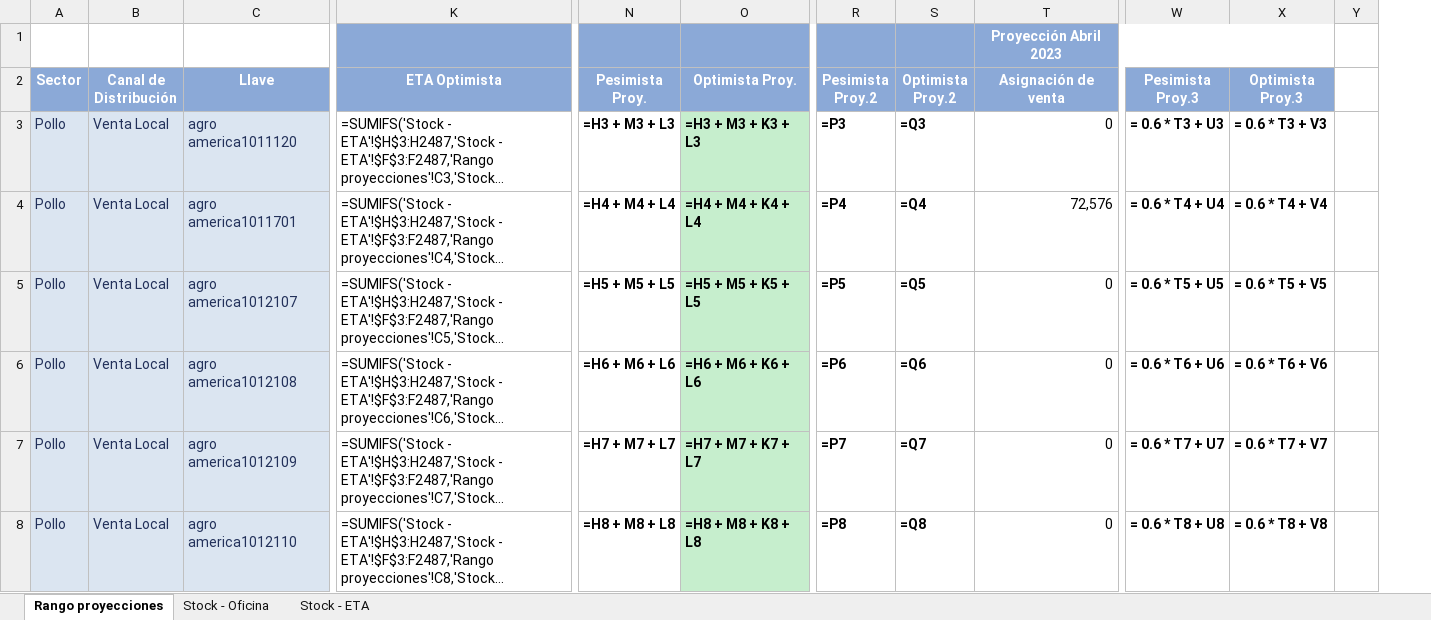
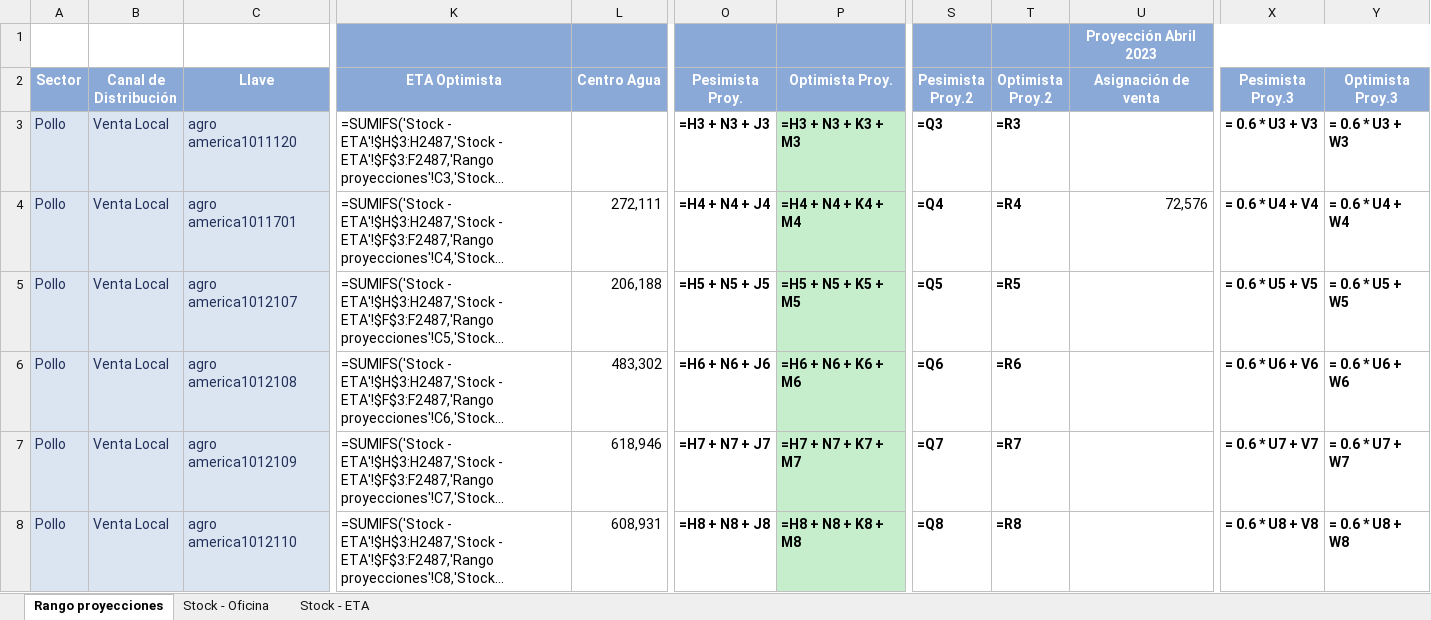
Before and after one commit to tiarasilva/Proyecciones-S-OP, an Excel workbook: Internacional/Rango proyecciones.xlsx, sheet Rango proyecciones, drawn as a sheet; only a part is shown, gaps mark what is left out; long unchanged cells end in …; values as stored, in another font and other column widths than the file's, no borders; formulas without a stored value are shown as written; removed rows and columns are numbered as before the commit, all else as after; the diff covers the shown part only; the diff names each change by its address in the sheet, - before the commit and + after, or states it on an @@ line.

```diff
--- a/Internacional/Rango proyecciones.xlsx (sheet Rango proyecciones)
+++ b/Internacional/Rango proyecciones.xlsx (sheet Rango proyecciones)
+column L (Centro Agua), rows 4-8: 272,111 | 206,188 | 483,302 | 618,946 | 608,931
-column R (Pesimista Proy.2), rows 3-8: =P3 | =P4 | =P5 | =P6 | =P7 | =P8
+column T (Optimista Proy.2), rows 3-8: =R3 | =R4 | =R5 | =R6 | =R7 | =R8
-column Y, empty
-S2: Optimista Proy.2
+S2: Pesimista Proy.2
-O3 (Pesimista Proy.): =H3 + M3 + L3
+O3 (Pesimista Proy.): =H3 + N3 + J3
-P3 (Optimista Proy.): =H3 + M3 + K3 + L3
+P3 (Optimista Proy.): =H3 + N3 + K3 + M3
-U3 (Asignación de venta): 0
+U3 (Asignación de venta): (empty)
-X3 (Pesimista Proy.3): = 0.6 * T3 + U3
+X3 (Pesimista Proy.3): = 0.6 * U3 + V3
-Y3 (Optimista Proy.3): = 0.6 * T3 + V3
+Y3 (Optimista Proy.3): = 0.6 * U3 + W3
-O4 (Pesimista Proy.): =H4 + M4 + L4
+O4 (Pesimista Proy.): =H4 + N4 + J4
-P4 (Optimista Proy.): =H4 + M4 + K4 + L4
+P4 (Optimista Proy.): =H4 + N4 + K4 + M4
-X4 (Pesimista Proy.3): = 0.6 * T4 + U4
+X4 (Pesimista Proy.3): = 0.6 * U4 + V4
-Y4 (Optimista Proy.3): = 0.6 * T4 + V4
+Y4 (Optimista Proy.3): = 0.6 * U4 + W4
-O5 (Pesimista Proy.): =H5 + M5 + L5
+O5 (Pesimista Proy.): =H5 + N5 + J5
-P5 (Optimista Proy.): =H5 + M5 + K5 + L5
+P5 (Optimista Proy.): =H5 + N5 + K5 + M5
-U5:U8 (Asignación de venta): 0
+U5:U8 (Asignación de venta): (empty)
-X5 (Pesimista Proy.3): = 0.6 * T5 + U5
+X5 (Pesimista Proy.3): = 0.6 * U5 + V5
-Y5 (Optimista Proy.3): = 0.6 * T5 + V5
+Y5 (Optimista Proy.3): = 0.6 * U5 + W5
-O6 (Pesimista Proy.): =H6 + M6 + L6
+O6 (Pesimista Proy.): =H6 + N6 + J6
-P6 (Optimista Proy.): =H6 + M6 + K6 + L6
+P6 (Optimista Proy.): =H6 + N6 + K6 + M6
-X6 (Pesimista Proy.3): = 0.6 * T6 + U6
+X6 (Pesimista Proy.3): = 0.6 * U6 + V6
-Y6 (Optimista Proy.3): = 0.6 * T6 + V6
+Y6 (Optimista Proy.3): = 0.6 * U6 + W6
-O7 (Pesimista Proy.): =H7 + M7 + L7
+O7 (Pesimista Proy.): =H7 + N7 + J7
-P7 (Optimista Proy.): =H7 + M7 + K7 + L7
+P7 (Optimista Proy.): =H7 + N7 + K7 + M7
-X7 (Pesimista Proy.3): = 0.6 * T7 + U7
+X7 (Pesimista Proy.3): = 0.6 * U7 + V7
-Y7 (Optimista Proy.3): = 0.6 * T7 + V7
+Y7 (Optimista Proy.3): = 0.6 * U7 + W7
-O8 (Pesimista Proy.): =H8 + M8 + L8
+O8 (Pesimista Proy.): =H8 + N8 + J8
-P8 (Optimista Proy.): =H8 + M8 + K8 + L8
+P8 (Optimista Proy.): =H8 + N8 + K8 + M8
-X8 (Pesimista Proy.3): = 0.6 * T8 + U8
+X8 (Pesimista Proy.3): = 0.6 * U8 + V8
-Y8 (Optimista Proy.3): = 0.6 * T8 + V8
+Y8 (Optimista Proy.3): = 0.6 * U8 + W8
```
Also changed, not shown: 1740 edited cells elsewhere in this sheet, 11 other files.
